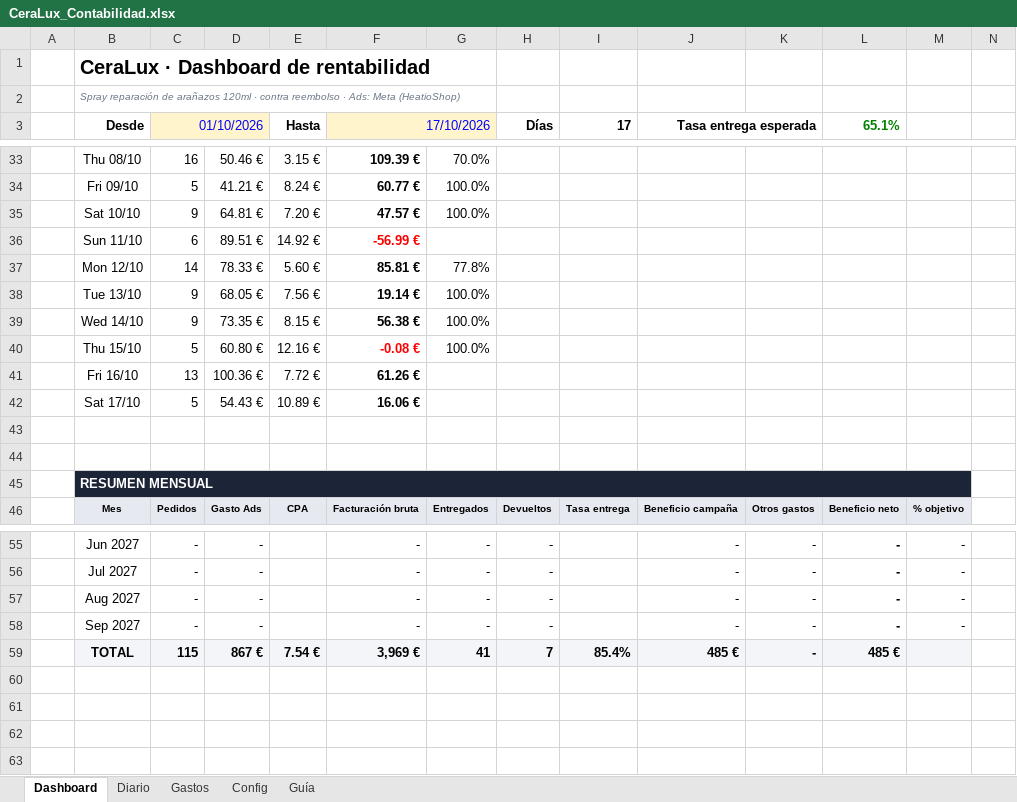
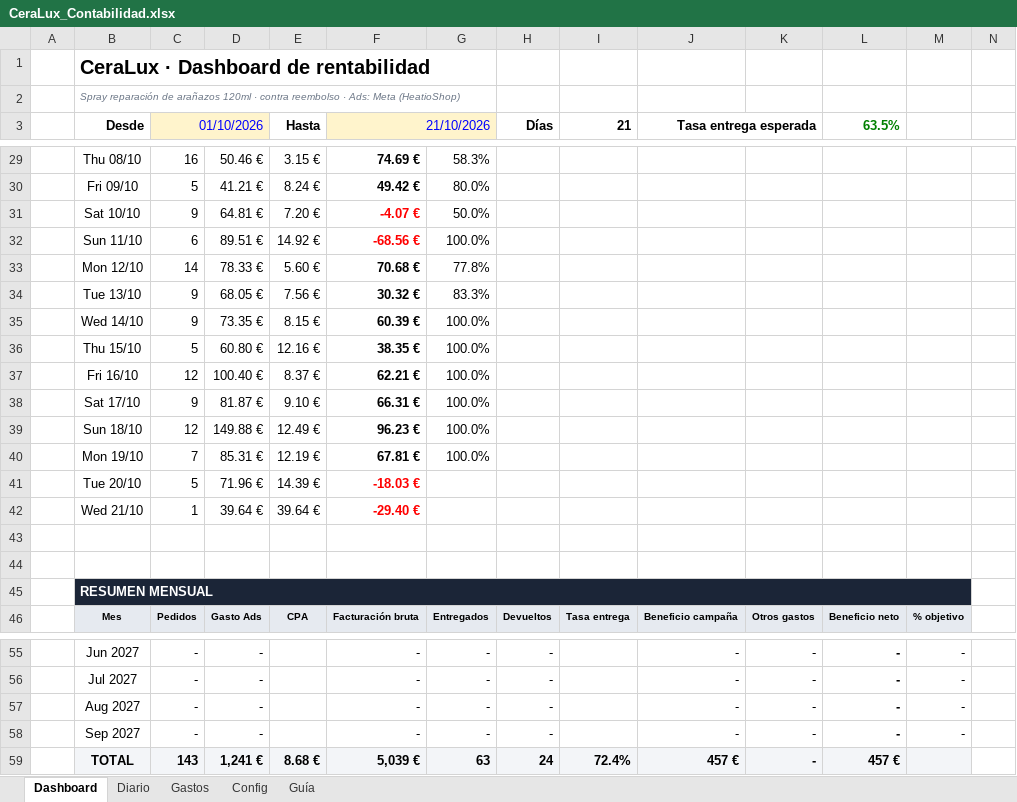
Before and after one commit to alecduncan6/CLAUDEALEC, an Excel workbook: contabilidad/CeraLux_Contabilidad.xlsx, sheet Dashboard, drawn as a sheet; only a part is shown, gaps mark what is left out; values as stored, in another font and other column widths than the file's, no borders; charts and pictures and conditional formats not drawn; addresses are those after the commit; the diff covers the shown part only; the diff names each change by its address in the sheet, - before the commit and + after, or states it on an @@ line.

```diff
--- a/contabilidad/CeraLux_Contabilidad.xlsx (sheet Dashboard)
+++ b/contabilidad/CeraLux_Contabilidad.xlsx (sheet Dashboard)
-F3: 17/10/2026
+F3: 21/10/2026
-I3: 17
+I3: 21
-L3: 65.1%
+L3: 63.5%
-F29 (21/10/2026): 109.39 €
+F29 (21/10/2026): 74.69 €
-G29: 70.0%
+G29: 58.3%
-F30 (21/10/2026): 60.77 €
+F30 (21/10/2026): 49.42 €
-G30: 100.0%
+G30: 80.0%
-F31 (21/10/2026): 47.57 €
+F31 (21/10/2026): -4.07 €
-F31 text colour: black
+F31 text colour: #FF0000
-G31: 100.0%
+G31: 50.0%
-F32 (21/10/2026): -56.99 €
+F32 (21/10/2026): -68.56 €
-G32: (empty)
+G32: 100.0%
-F33 (21/10/2026): 85.81 €
+F33 (21/10/2026): 70.68 €
-F34 (21/10/2026): 19.14 €
+F34 (21/10/2026): 30.32 €
-G34: 100.0%
+G34: 83.3%
-F35 (21/10/2026): 56.38 €
+F35 (21/10/2026): 60.39 €
-F36 (21/10/2026): -0.08 €
+F36 (21/10/2026): 38.35 €
-F36 text colour: #FF0000
+F36 text colour: black
-C37 (01/10/2026): 13
+C37 (01/10/2026): 12
-D37: 100.36 €
+D37: 100.40 €
-E37 (Hasta): 7.72 €
+E37 (Hasta): 8.37 €
-F37 (21/10/2026): 61.26 €
+F37 (21/10/2026): 62.21 €
-G37:G38: (empty)
+G37:G38: 100.0%
-C38 (01/10/2026): 5
+C38 (01/10/2026): 9
-D38: 54.43 €
+D38: 81.87 €
-E38 (Hasta): 10.89 €
+E38 (Hasta): 9.10 €
-F38 (21/10/2026): 16.06 €
+F38 (21/10/2026): 66.31 €
+row 39:  | Sun 18/10 | 12 | 149.88 € | 12.49 € | 96.23 € | 100.0%
+row 40:  | Mon 19/10 | 7 | 85.31 € | 12.19 € | 67.81 € | 100.0%
+row 41:  | Tue 20/10 | 5 | 71.96 € | 14.39 € | -18.03 €
+row 42:  | Wed 21/10 | 1 | 39.64 € | 39.64 € | -29.40 €
-C59 (01/10/2026): 115
+C59 (01/10/2026): 143
-D59: 867 €
+D59: 1,241 €
-E59 (Hasta): 7.54 €
+E59 (Hasta): 8.68 €
-F59 (21/10/2026): 3,969 €
+F59 (21/10/2026): 5,039 €
-G59: 41
+G59: 63
-H59 (Días): 7
+H59 (Días): 24
-I59 (21): 85.4%
+I59 (21): 72.4%
-J59 (Tasa entrega esperada): 485 €
+J59 (Tasa entrega esperada): 457 €
-L59 (63.5%): 485 €
+L59 (63.5%): 457 €
```
Also changed, not shown: 3 added rows, 7 removed rows and 33 edited cells elsewhere in this sheet, sheet Diario, sheet Config, formulas that keep their value, charts or pictures, 3 other files.
